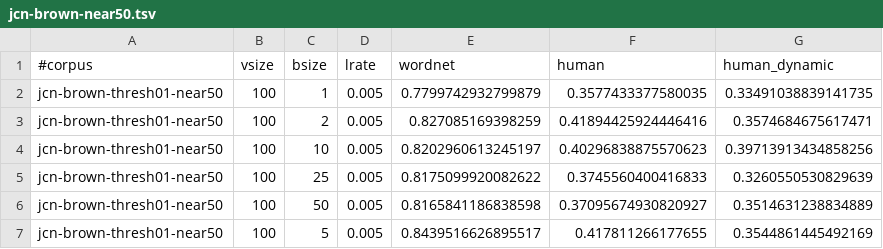
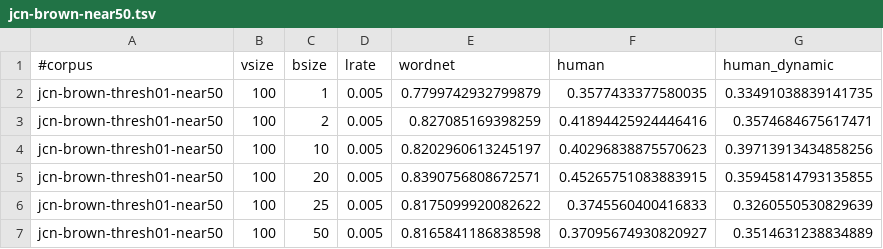
Before and after one commit to uhh-lt/path2vec, a TSV file: results/jcn-brown-near50.tsv, drawn as a sheet; only a part is shown; the shorter side is filled out with more unchanged rows; the diff covers the shown part only.

Commit message:
More new results

```diff
--- a/results/jcn-brown-near50.tsv
+++ b/results/jcn-brown-near50.tsv
@@ -4,2 +4,3 @@ jcn-brown-thresh01-near50	100	2	0.005	0.827085169398259	0.41894425924446416	0.35
 jcn-brown-thresh01-near50	100	10	0.005	0.8202960613245197	0.40296838875570623	0.39713913434858256
+jcn-brown-thresh01-near50	100	20	0.005	0.8390756808672571	0.45265751083883915	0.35945814793135855
 jcn-brown-thresh01-near50	100	25	0.005	0.8175099920082622	0.3745560400416833	0.3260550530829639
```
Also changed, not shown: 2 added rows and 18 moved rows elsewhere in this file, results/jcn-semcor-near50.tsv.
